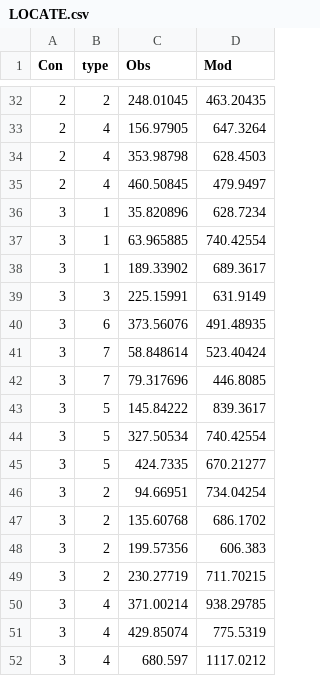
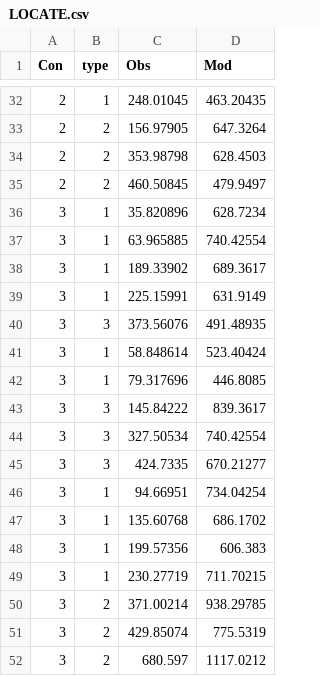
Before and after one commit to douglask3/jules_workshed, a CSV file: data/LOCATE.csv, drawn as a sheet; only a part is shown, gaps mark what is left out; the diff covers the shown part only.

```diff
--- a/data/LOCATE.csv
+++ b/data/LOCATE.csv
@@ -32,5 +32,5 @@ Con,type,Obs,Mod
-2,2,248.01045,463.20435
-2,4,156.97905,647.3264
-2,4,353.98798,628.4503
-2,4,460.50845,479.9497
+2,1,248.01045,463.20435
+2,2,156.97905,647.3264
+2,2,353.98798,628.4503
+2,2,460.50845,479.9497
 3,1,35.820896,628.7234
@@ -38,15 +38,15 @@ Con,type,Obs,Mod
 3,1,189.33902,689.3617
-3,3,225.15991,631.9149
-3,6,373.56076,491.48935
-3,7,58.848614,523.40424
-3,7,79.317696,446.8085
-3,5,145.84222,839.3617
-3,5,327.50534,740.42554
-3,5,424.7335,670.21277
-3,2,94.66951,734.04254
-3,2,135.60768,686.1702
-3,2,199.57356,606.383
-3,2,230.27719,711.70215
-3,4,371.00214,938.29785
-3,4,429.85074,775.5319
-3,4,680.597,1117.0212
+3,1,225.15991,631.9149
+3,3,373.56076,491.48935
+3,1,58.848614,523.40424
+3,1,79.317696,446.8085
+3,3,145.84222,839.3617
+3,3,327.50534,740.42554
+3,3,424.7335,670.21277
+3,1,94.66951,734.04254
+3,1,135.60768,686.1702
+3,1,199.57356,606.383
+3,1,230.27719,711.70215
+3,2,371.00214,938.29785
+3,2,429.85074,775.5319
+3,2,680.597,1117.0212
```
Also changed, not shown: 24 edited cells elsewhere in this file, 2 other files.
